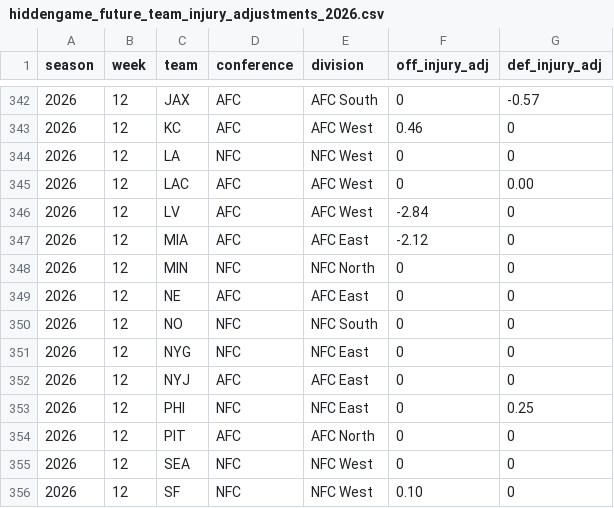
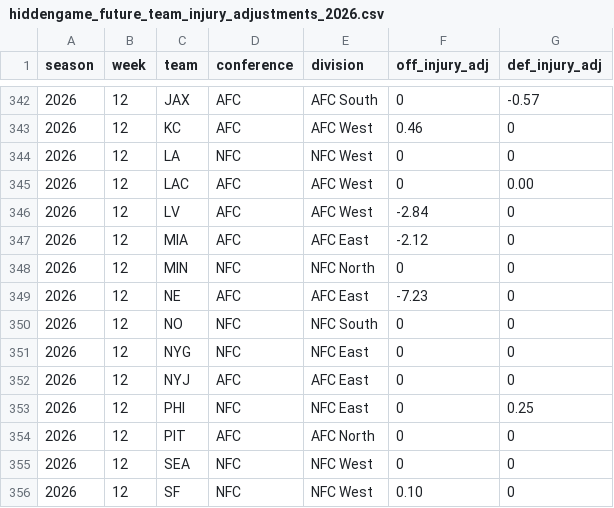
Before and after one commit to rogerroot01/NFL-projections, a CSV file: data/hiddengame_future_team_injury_adjustments_2026.csv, drawn as a sheet; only a part is shown, gaps mark what is left out.

```diff
--- a/data/hiddengame_future_team_injury_adjustments_2026.csv
+++ b/data/hiddengame_future_team_injury_adjustments_2026.csv
@@ -348,3 +348,3 @@ season,week,team,conference,division,off_injury_adj,def_injury_adj
 2026,12,MIN,NFC,NFC North,0,0
-2026,12,NE,AFC,AFC East,0,0
+2026,12,NE,AFC,AFC East,-7.23,0
 2026,12,NO,NFC,NFC South,0,0
```
Also changed, not shown: data/current_lines_2026.csv, data/early_lines.csv, 3 other files.
